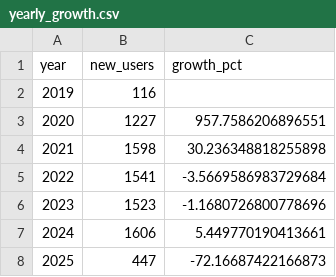
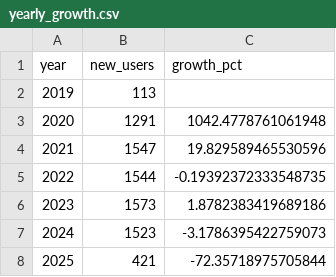
Before and after one commit to sch-paulo/s3-medallion, a CSV file: data/gold/yearly_growth.csv, drawn as a sheet.

```diff
--- a/data/gold/yearly_growth.csv
+++ b/data/gold/yearly_growth.csv
@@ -1,8 +1,8 @@
 year,new_users,growth_pct
-2019,116,
-2020,1227,957.7586206896551
-2021,1598,30.236348818255898
-2022,1541,-3.5669586983729684
-2023,1523,-1.1680726800778696
-2024,1606,5.449770190413661
-2025,447,-72.16687422166873
+2019,113,
+2020,1291,1042.4778761061948
+2021,1547,19.829589465530596
+2022,1544,-0.19392372333548735
+2023,1573,1.8782383419689186
+2024,1523,-3.1786395422759073
+2025,421,-72.35718975705844
```
Also changed, not shown: data/gold/demographic_analytics.csv, data/gold/exec_dashboard.csv, 10 other files.
